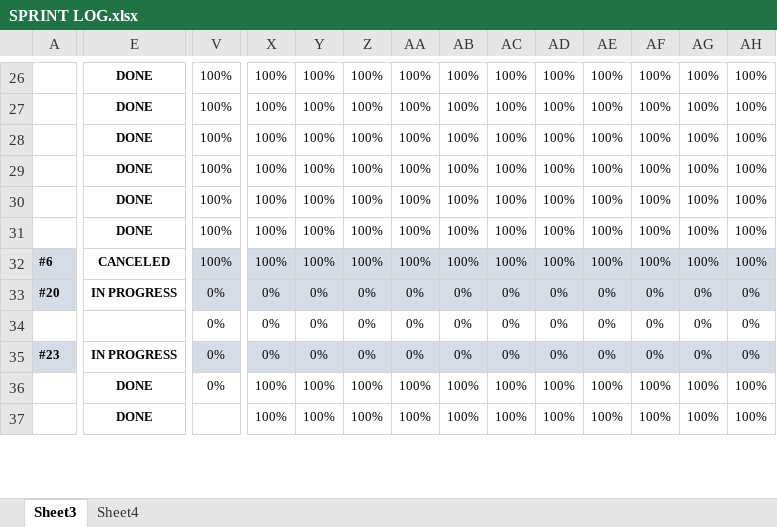
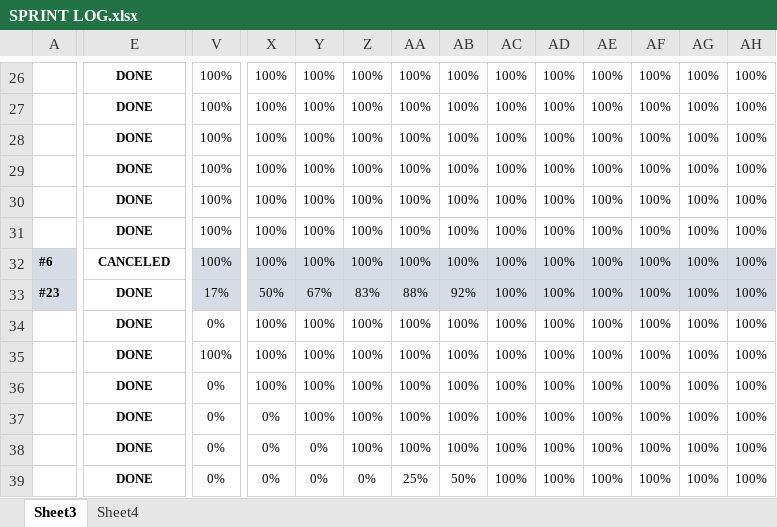
Before and after one commit to ENSIAS-Project/SyndicateManager, an Excel workbook: Scrum/SPRINT LOG.xlsx, sheet Sheet3, drawn as a sheet; only a part is shown, gaps mark what is left out; values as stored, in another font and other column widths than the file's, no borders; conditional formats not drawn; removed rows and columns are numbered as before the commit, all else as after; rows hold the shown columns only; the diff covers the shown part only; the diff names each change by its address in the sheet, - before the commit and + after, or states it on an @@ line.

Commit message:
update Progress

```diff
--- a/Scrum/SPRINT LOG.xlsx (sheet Sheet3)
+++ b/Scrum/SPRINT LOG.xlsx (sheet Sheet3)
-row 33: #20 | IN PROGRESS | 0% | 0% | 0% | 0% | 0% | 0% | 0% | 0% | 0% | 0% | 0% | 0%
-row 34:  |  | 0% | 0% | 0% | 0% | 0% | 0% | 0% | 0% | 0% | 0% | 0% | 0%
-E33: IN PROGRESS
+E33: DONE
-V33: 0%
+V33: 17%
-X33: 0%
+X33: 50%
-Y33: 0%
+Y33: 67%
-Z33: 0%
+Z33: 83%
-AA33: 0%
+AA33: 88%
-AB33: 0%
+AB33: 92%
-AC33: 0%
+AC33: 100%
-AD33: 0%
+AD33: 100%
-AE33: 0%
+AE33: 100%
-AF33: 0%
+AF33: 100%
-AG33: 0%
+AG33: 100%
-AH33: 0%
+AH33: 100%
-row 37:  | DONE |  | 100% | 100% | 100% | 100% | 100% | 100% | 100% | 100% | 100% | 100% | 100%
+row 35:  | DONE | 100% | 100% | 100% | 100% | 100% | 100% | 100% | 100% | 100% | 100% | 100% | 100%
+row 36:  | DONE | 0% | 100% | 100% | 100% | 100% | 100% | 100% | 100% | 100% | 100% | 100% | 100%
+row 37:  | DONE | 0% | 0% | 100% | 100% | 100% | 100% | 100% | 100% | 100% | 100% | 100% | 100%
+row 38:  | DONE | 0% | 0% | 0% | 100% | 100% | 100% | 100% | 100% | 100% | 100% | 100% | 100%
+row 39:  | DONE | 0% | 0% | 0% | 0% | 25% | 50% | 100% | 100% | 100% | 100% | 100% | 100%
```
Also changed, not shown: 7 added rows, 6 removed rows and 73 edited cells elsewhere in this sheet, sheet Sheet4, formulas that keep their value, charts or pictures.
